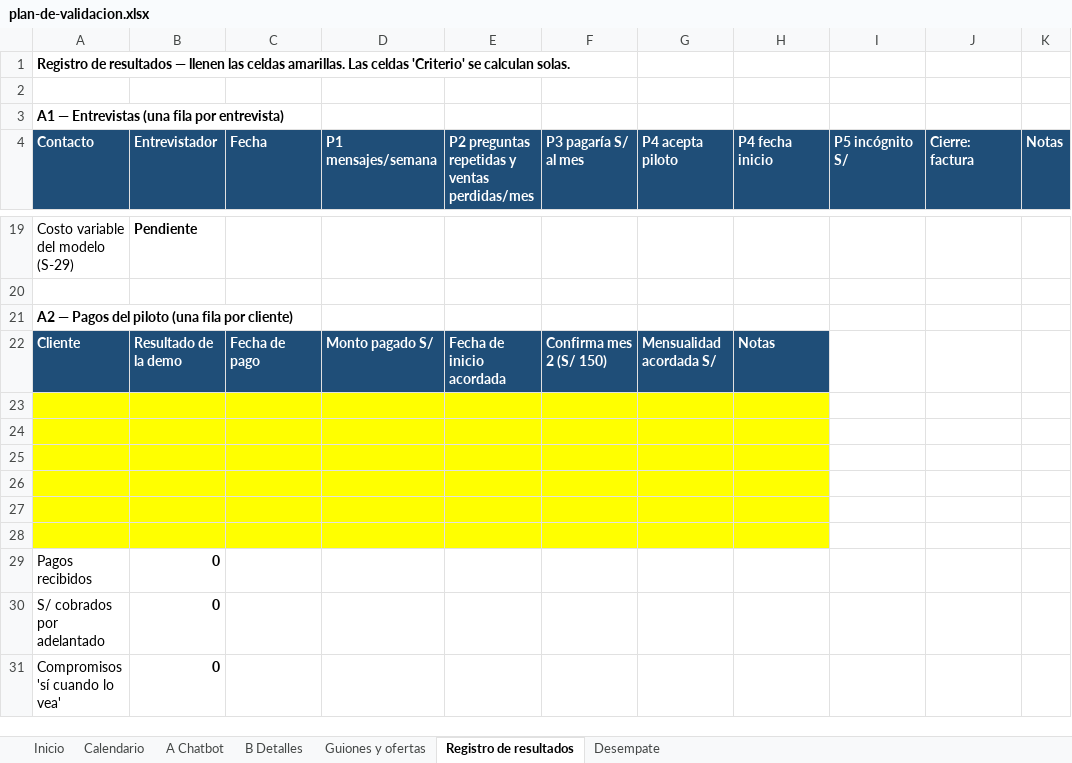
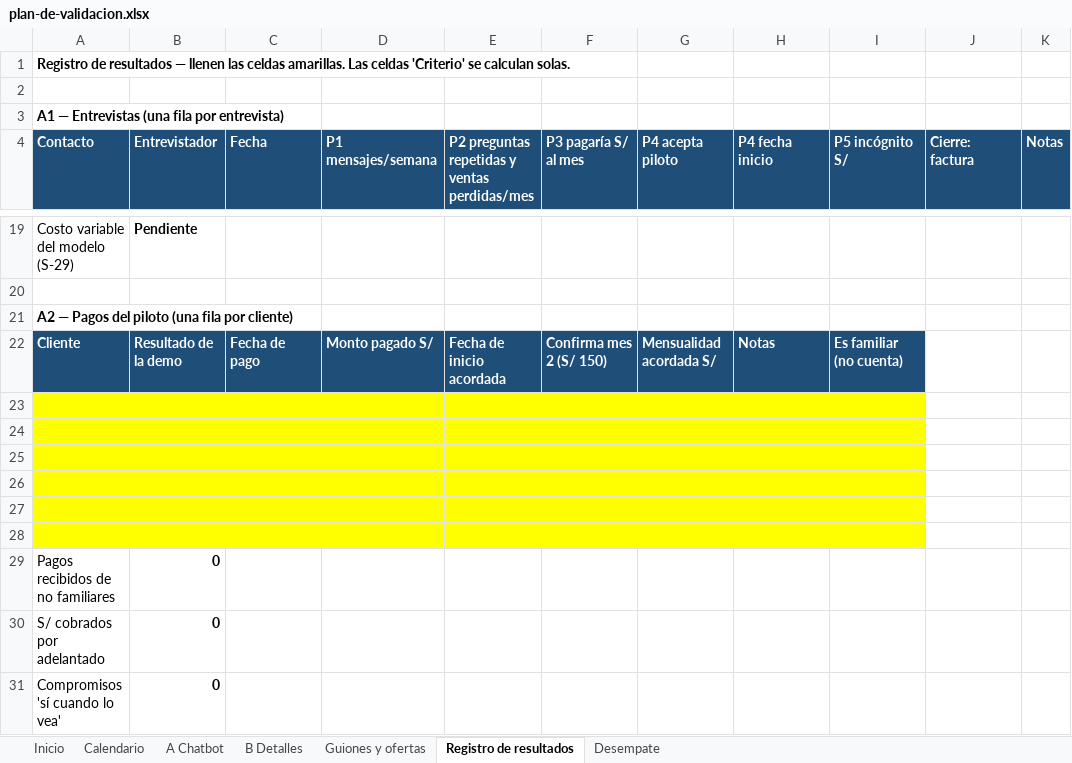
Before and after one commit to Darknow-web/Aplicativo-UPN-Talent-Lab, an Excel workbook: entregables/plan-de-validacion.xlsx, sheet Registro de resultados, drawn as a sheet; only a part is shown, gaps mark what is left out; values as stored, in another font and other column widths than the file's, no borders; the diff names each change by its address in the sheet, - before the commit and + after, or states it on an @@ line.

```diff
--- a/entregables/plan-de-validacion.xlsx (sheet Registro de resultados)
+++ b/entregables/plan-de-validacion.xlsx (sheet Registro de resultados)
-I22 (P5 incógnito S/): (empty)
+I22 (P5 incógnito S/): Es familiar (no cuenta)
-I22 fill: none
+I22 fill: #1F4E78
-I23:I28 fill: none
+I23:I28 fill: #FFFF00
-A29 (Contacto): Pagos recibidos
+A29 (Contacto): Pagos recibidos de no familiares
```
Also changed, not shown: sheet A Chatbot, sheet Calendario, sheet Guiones y ofertas, sheet Inicio, sheet Desempate, formulas that keep their value, 3 other files.
